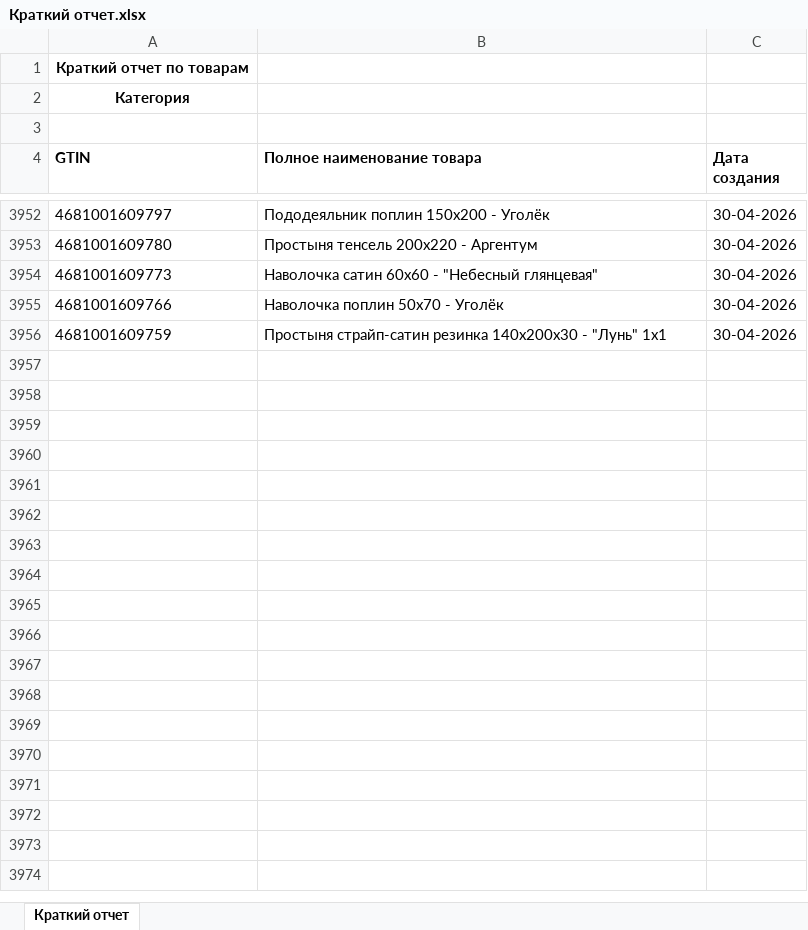
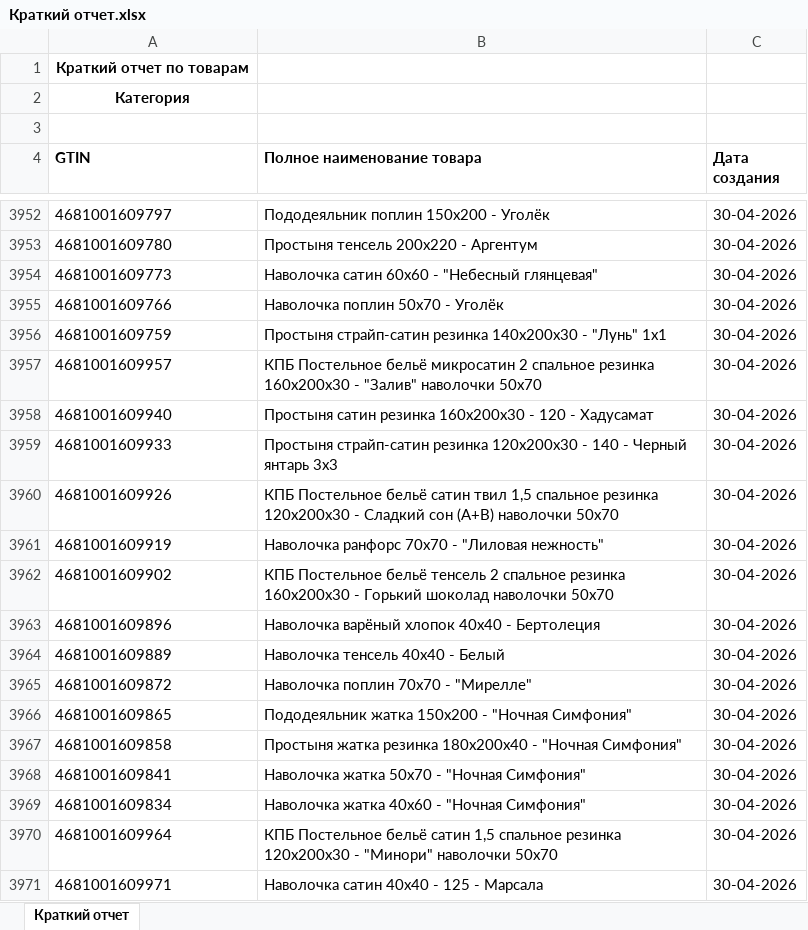
Before and after one commit to isergeich22/marking_system, an Excel workbook: public/Краткий отчет.xlsx, sheet Краткий отчет, drawn as a sheet; only a part is shown, gaps mark what is left out; values as stored, in another font and other column widths than the file's, no borders; the diff names each change by its address in the sheet, - before the commit and + after, or states it on an @@ line.

```diff
--- a/public/Краткий отчет.xlsx (sheet Краткий отчет)
+++ b/public/Краткий отчет.xlsx (sheet Краткий отчет)
+row 3957: 4681001609957 | КПБ Постельное бельё микросатин 2 спальное резинка 160х200х30 - "Залив" наволочки 50х70 | 30-04-2026
+row 3958: 4681001609940 | Простыня сатин резинка 160х200х30 - 120 - Хадусамат | 30-04-2026
+row 3959: 4681001609933 | Простыня страйп-сатин резинка 120х200х30 - 140 - Черный янтарь 3х3 | 30-04-2026
+row 3960: 4681001609926 | КПБ Постельное бельё сатин твил 1,5 спальное резинка 120х200х30 - Сладкий сон (А+В) наволочки 50х70 | 30-04-2026
+row 3961: 4681001609919 | Наволочка ранфорс 70х70 - "Лиловая нежность" | 30-04-2026
+row 3962: 4681001609902 | КПБ Постельное бельё тенсель 2 спальное резинка 160х200х30 - Горький шоколад наволочки 50х70 | 30-04-2026
+row 3963: 4681001609896 | Наволочка варёный хлопок 40х40 - Бертолеция | 30-04-2026
+row 3964: 4681001609889 | Наволочка тенсель 40х40 - Белый | 30-04-2026
+row 3965: 4681001609872 | Наволочка поплин 70х70 - "Мирелле" | 30-04-2026
+row 3966: 4681001609865 | Пододеяльник жатка 150х200 - "Ночная Симфония" | 30-04-2026
+row 3967: 4681001609858 | Простыня жатка резинка 180х200х40 - "Ночная Симфония" | 30-04-2026
+row 3968: 4681001609841 | Наволочка жатка 50х70 - "Ночная Симфония" | 30-04-2026
+row 3969: 4681001609834 | Наволочка жатка 40х60 - "Ночная Симфония" | 30-04-2026
+row 3970: 4681001609964 | КПБ Постельное бельё сатин 1,5 спальное резинка 120х200х30 - "Минори" наволочки 50х70 | 30-04-2026
+row 3971: 4681001609971 | Наволочка сатин 40х40 - 125 - Марсала | 30-04-2026
```
Also changed, not shown: 1 other file.
